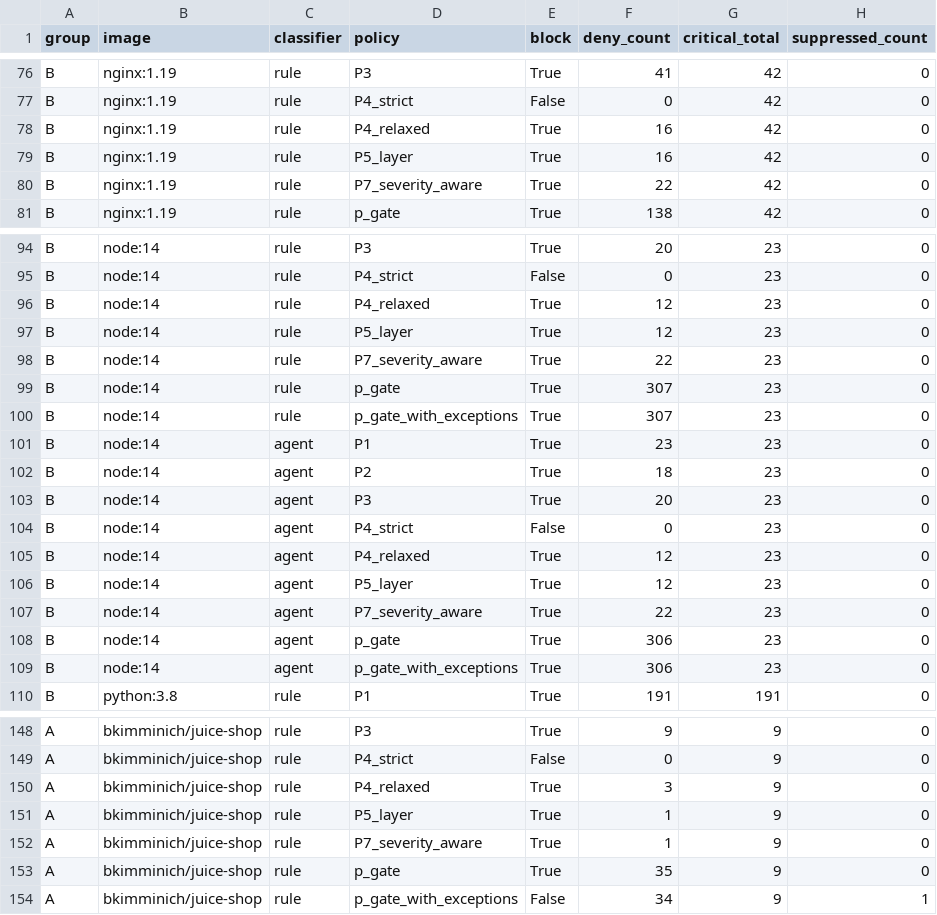
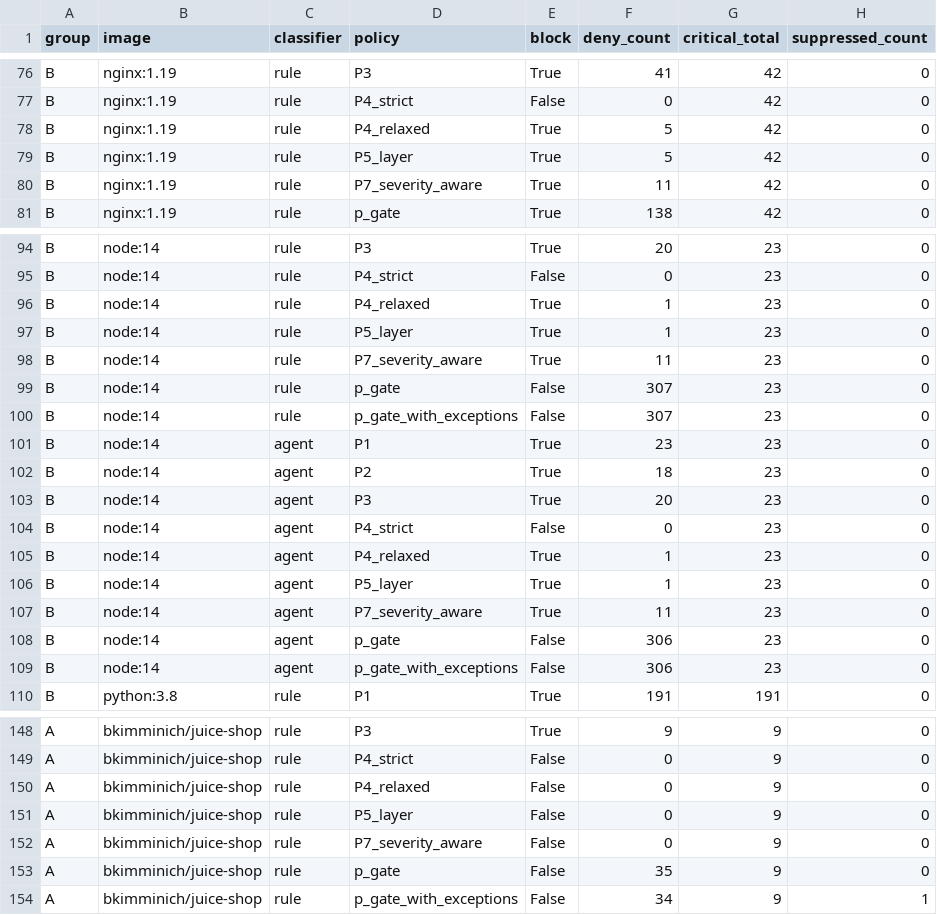
Before and after one commit to TrustDSAI/msc-scanner-comparison, a CSV file: policy/output/verdict_matrix.csv, drawn as a sheet; only a part is shown, gaps mark what is left out; the diff covers the shown part only.

Commit message:
Re-run dataset against one consistent live EPSS snapshot
Previous numbers mixed a March-cached EPSS score for CVE-2023-32314
(0.70, blocked) with June-live scores for everything else, after the
.cache/enrich directory was cleared mid-session. Re-ran end to end
with NVD_API_KEY set so every finding is enriched against today's
data point. juice-shop's p_gate result flips to pass: vm2's EPSS has
fallen to ~0.06 since March, below both the block (0.5) and app-layer
review (0.1) floors -- a real demonstration of EPSS volatility, not
a regression in the gate logic (verified directly with opa eval
against the same input file, which correctly applies whatever score
it's given).

```diff
--- a/policy/output/verdict_matrix.csv
+++ b/policy/output/verdict_matrix.csv
@@ -77,5 +77,5 @@ B,nginx:1.19,rule,P3,True,41,42,0
 B,nginx:1.19,rule,P4_strict,False,0,42,0
-B,nginx:1.19,rule,P4_relaxed,True,16,42,0
-B,nginx:1.19,rule,P5_layer,True,16,42,0
-B,nginx:1.19,rule,P7_severity_aware,True,22,42,0
+B,nginx:1.19,rule,P4_relaxed,True,5,42,0
+B,nginx:1.19,rule,P5_layer,True,5,42,0
+B,nginx:1.19,rule,P7_severity_aware,True,11,42,0
 B,nginx:1.19,rule,p_gate,True,138,42,0
@@ -95,7 +95,7 @@ B,node:14,rule,P3,True,20,23,0
 B,node:14,rule,P4_strict,False,0,23,0
-B,node:14,rule,P4_relaxed,True,12,23,0
-B,node:14,rule,P5_layer,True,12,23,0
-B,node:14,rule,P7_severity_aware,True,22,23,0
-B,node:14,rule,p_gate,True,307,23,0
-B,node:14,rule,p_gate_with_exceptions,True,307,23,0
+B,node:14,rule,P4_relaxed,True,1,23,0
+B,node:14,rule,P5_layer,True,1,23,0
+B,node:14,rule,P7_severity_aware,True,11,23,0
+B,node:14,rule,p_gate,False,307,23,0
+B,node:14,rule,p_gate_with_exceptions,False,307,23,0
 B,node:14,agent,P1,True,23,23,0
@@ -104,7 +104,7 @@ B,node:14,agent,P3,True,20,23,0
 B,node:14,agent,P4_strict,False,0,23,0
-B,node:14,agent,P4_relaxed,True,12,23,0
-B,node:14,agent,P5_layer,True,12,23,0
-B,node:14,agent,P7_severity_aware,True,22,23,0
-B,node:14,agent,p_gate,True,306,23,0
-B,node:14,agent,p_gate_with_exceptions,True,306,23,0
+B,node:14,agent,P4_relaxed,True,1,23,0
+B,node:14,agent,P5_layer,True,1,23,0
+B,node:14,agent,P7_severity_aware,True,11,23,0
+B,node:14,agent,p_gate,False,306,23,0
+B,node:14,agent,p_gate_with_exceptions,False,306,23,0
 B,python:3.8,rule,P1,True,191,191,0
@@ -149,6 +149,6 @@ A,bkimminich/juice-shop,rule,P3,True,9,9,0
 A,bkimminich/juice-shop,rule,P4_strict,False,0,9,0
-A,bkimminich/juice-shop,rule,P4_relaxed,True,3,9,0
-A,bkimminich/juice-shop,rule,P5_layer,True,1,9,0
-A,bkimminich/juice-shop,rule,P7_severity_aware,True,1,9,0
-A,bkimminich/juice-shop,rule,p_gate,True,35,9,0
+A,bkimminich/juice-shop,rule,P4_relaxed,False,0,9,0
+A,bkimminich/juice-shop,rule,P5_layer,False,0,9,0
+A,bkimminich/juice-shop,rule,P7_severity_aware,False,0,9,0
+A,bkimminich/juice-shop,rule,p_gate,False,35,9,0
 A,bkimminich/juice-shop,rule,p_gate_with_exceptions,False,34,9,1
```
Also changed, not shown: 22 edited cells elsewhere in this file, 1 other file.
